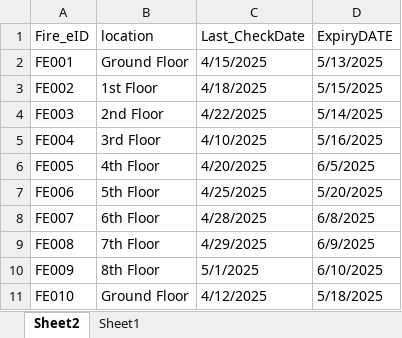
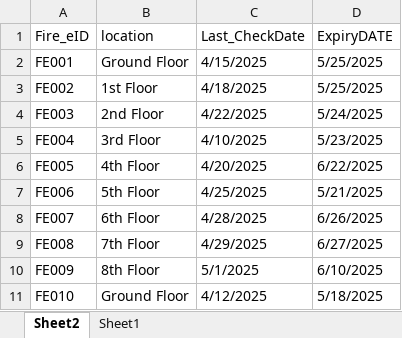
Before and after one commit to Kelvins-hub/Automated-Alert, an Excel workbook: Automated Alert Full Cloud Version/fire extinguisher data excel f.xlsx, sheet Sheet2, drawn as a sheet; values as stored, in another font and other column widths than the file's, no borders; table styles not drawn; the diff names each change by its address in the sheet, - before the commit and + after, or states it on an @@ line.

Commit message:
Updated Excel data

```diff
--- a/Automated Alert Full Cloud Version/fire extinguisher data excel f.xlsx (sheet Sheet2)
+++ b/Automated Alert Full Cloud Version/fire extinguisher data excel f.xlsx (sheet Sheet2)
-D2 (ExpiryDATE): 5/13/2025
+D2 (ExpiryDATE): 5/25/2025
-D3 (ExpiryDATE): 5/15/2025
+D3 (ExpiryDATE): 5/25/2025
-D4 (ExpiryDATE): 5/14/2025
+D4 (ExpiryDATE): 5/24/2025
-D5 (ExpiryDATE): 5/16/2025
+D5 (ExpiryDATE): 5/23/2025
-D6 (ExpiryDATE): 6/5/2025
+D6 (ExpiryDATE): 6/22/2025
-D7 (ExpiryDATE): 5/20/2025
+D7 (ExpiryDATE): 5/21/2025
-D8 (ExpiryDATE): 6/8/2025
+D8 (ExpiryDATE): 6/26/2025
-D9 (ExpiryDATE): 6/9/2025
+D9 (ExpiryDATE): 6/27/2025
```
